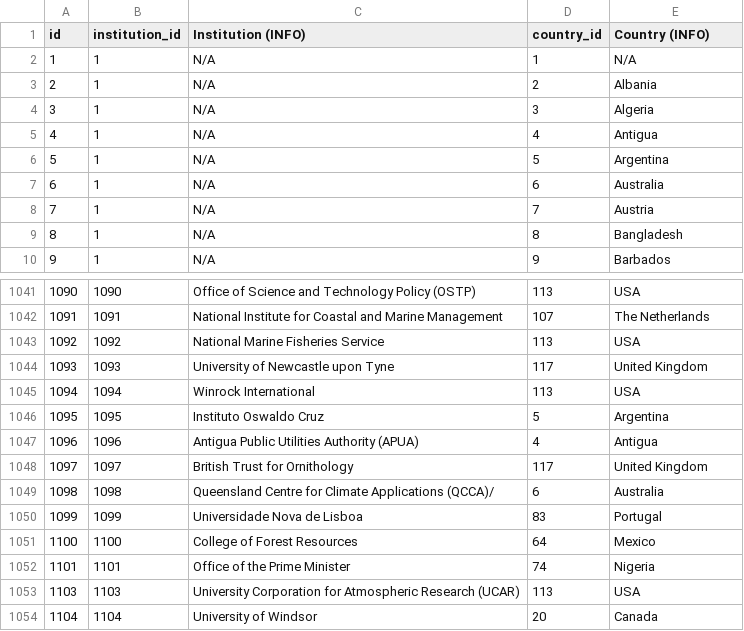
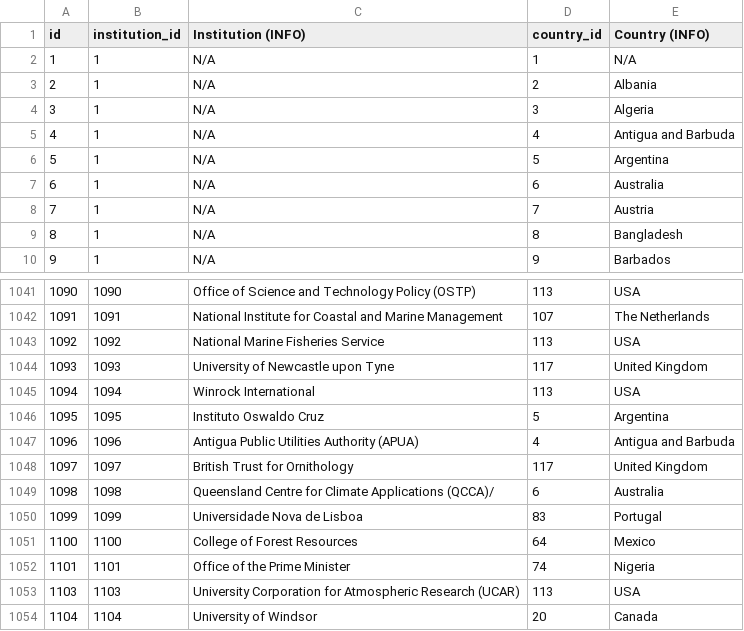
Before and after one commit to eric-brechemier/ipcc-database, a CSV file: data/institution_countries.csv, drawn as a sheet; only a part is shown, gaps mark what is left out.

```diff
--- a/data/institution_countries.csv
+++ b/data/institution_countries.csv
@@ -4,3 +4,3 @@ id,institution_id,Institution (INFO),country_id,Country (INFO)
 3,1,N/A,3,Algeria
-4,1,N/A,4,Antigua
+4,1,N/A,4,Antigua and Barbuda
 5,1,N/A,5,Argentina
@@ -1046,3 +1046,3 @@ id,institution_id,Institution (INFO),country_id,Country (INFO)
 1095,1095,Instituto Oswaldo Cruz,5,Argentina
-1096,1096,Antigua Public Utilities Authority (APUA),4,Antigua
+1096,1096,Antigua Public Utilities Authority (APUA),4,Antigua and Barbuda
 1097,1097,British Trust for Ornithology,117,United Kingdom
```
Also changed, not shown: data/author_institutions.csv, data/groupings.csv, 1 other file.
